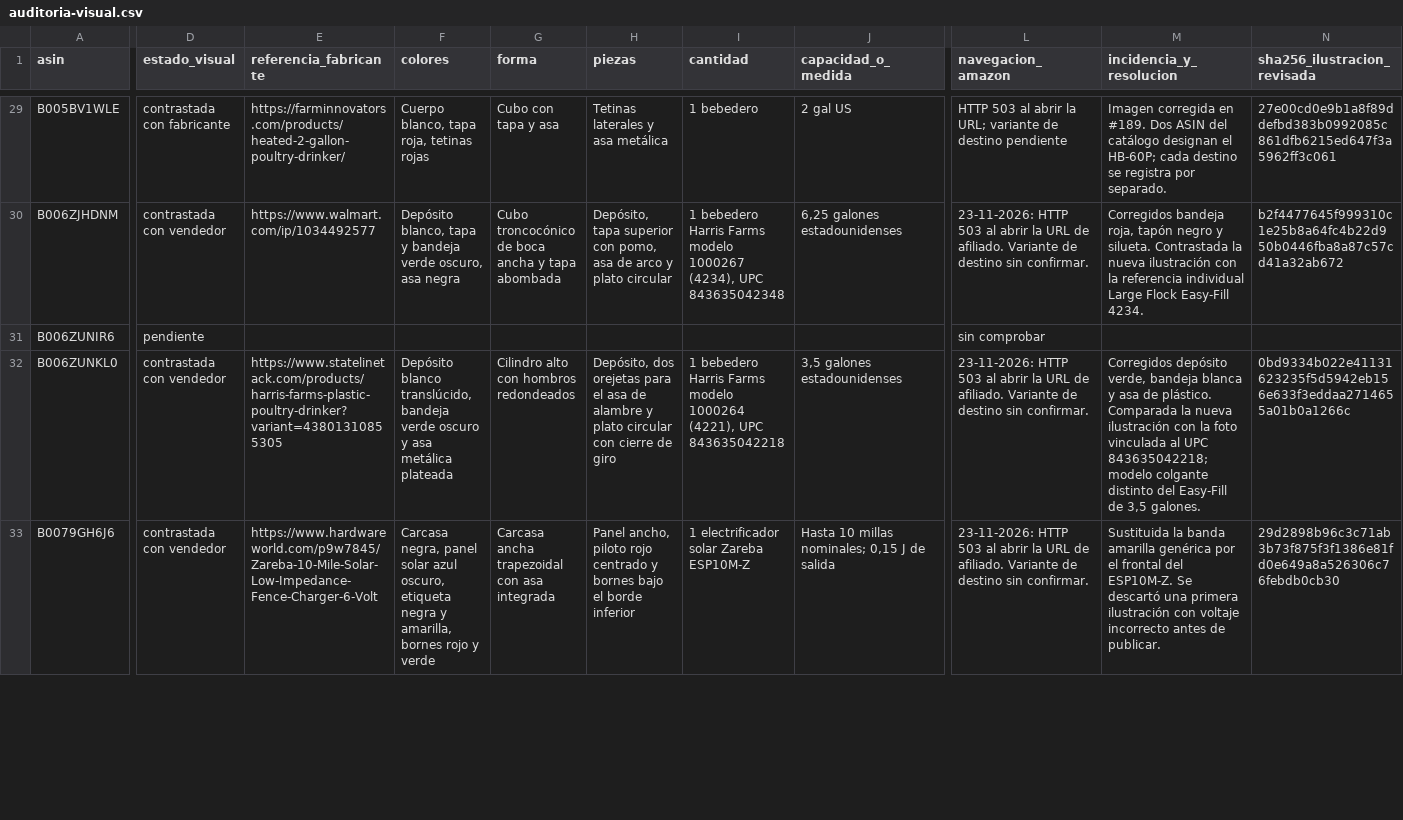
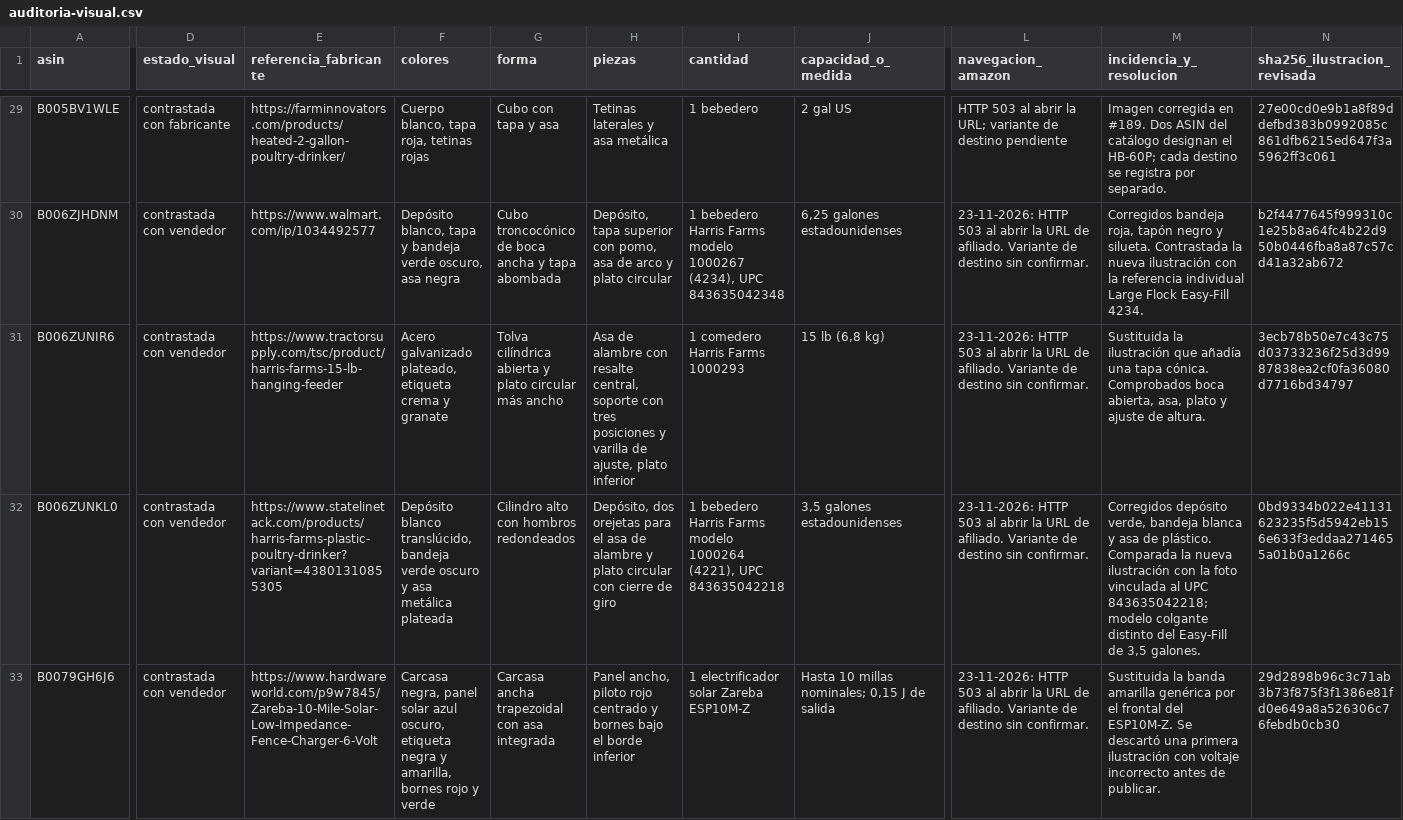
Before and after one commit to darmo1986/escuela-granja-rentable, a CSV file: _fuentes/tienda/auditoria-visual.csv, drawn as a sheet; only a part is shown, gaps mark what is left out; the diff covers the shown part only; the diff names each change by its address in the sheet, - before the commit and + after, or states it on an @@ line.

Commit message:
Corrige el comedero Harris Farms 1000293 y registra la variante pendiente de Behrens

```diff
--- a/_fuentes/tienda/auditoria-visual.csv
+++ b/_fuentes/tienda/auditoria-visual.csv
-D31 (estado_visual): pendiente
+D31 (estado_visual): contrastada con vendedor
-E31 (referencia_fabricante): (empty)
+E31 (referencia_fabricante): https://www.tractorsupply.com/tsc/product/harris-farms-15-lb-hanging-feeder
-F31 (colores): (empty)
+F31 (colores): Acero galvanizado plateado, etiqueta crema y granate
-G31 (forma): (empty)
+G31 (forma): Tolva cilíndrica abierta y plato circular más ancho
-H31 (piezas): (empty)
+H31 (piezas): Asa de alambre con resalte central, soporte con tres posiciones y varilla de ajuste, plato inferior
-I31 (cantidad): (empty)
+I31 (cantidad): 1 comedero Harris Farms 1000293
-J31 (capacidad_o_medida): (empty)
+J31 (capacidad_o_medida): 15 lb (6,8 kg)
-L31 (navegacion_amazon): sin comprobar
+L31 (navegacion_amazon): 23-11-2026: HTTP 503 al abrir la URL de afiliado. Variante de destino sin confirmar.
-M31 (incidencia_y_resolucion): (empty)
+M31 (incidencia_y_resolucion): Sustituida la ilustración que añadía una tapa cónica. Comprobados boca abierta, asa, plato y ajuste de altura.
-N31 (sha256_ilustracion_revisada): (empty)
+N31 (sha256_ilustracion_revisada): 3ecb78b50e7c43c75d03733236f25d3d9987838ea2cf0fa36080d7716bd34797
```
Also changed, not shown: 11 edited cells elsewhere in this file, 1 other file.
